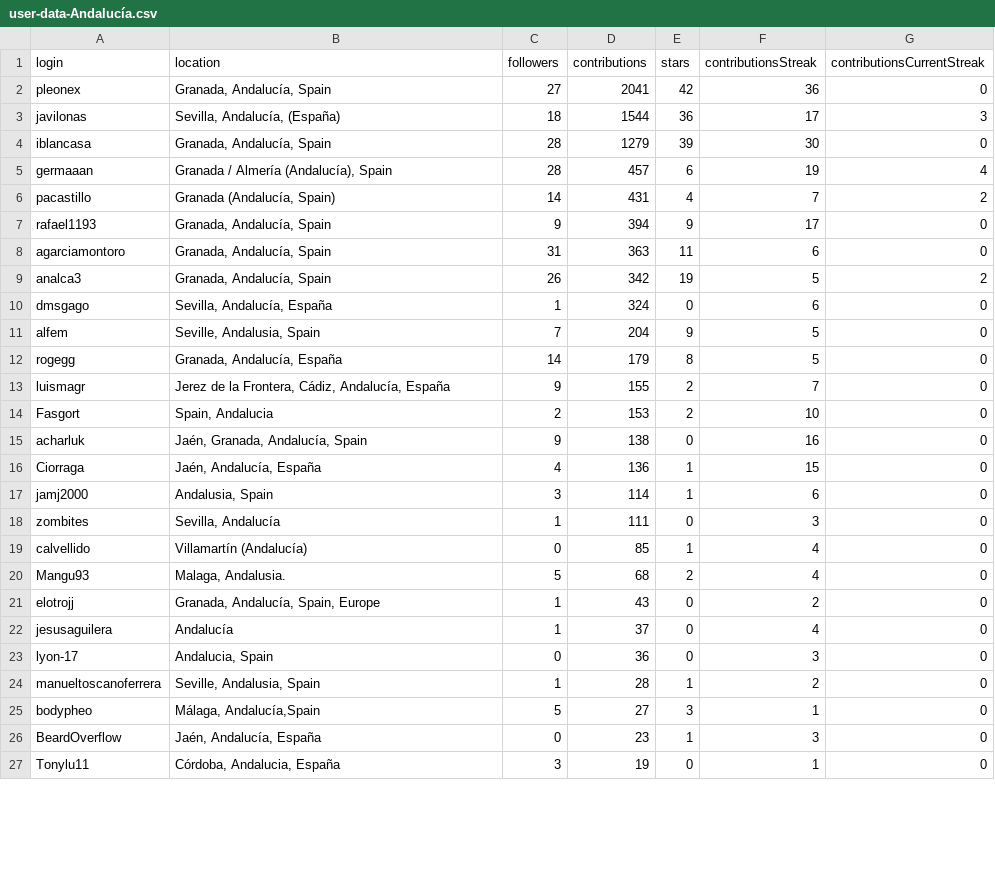
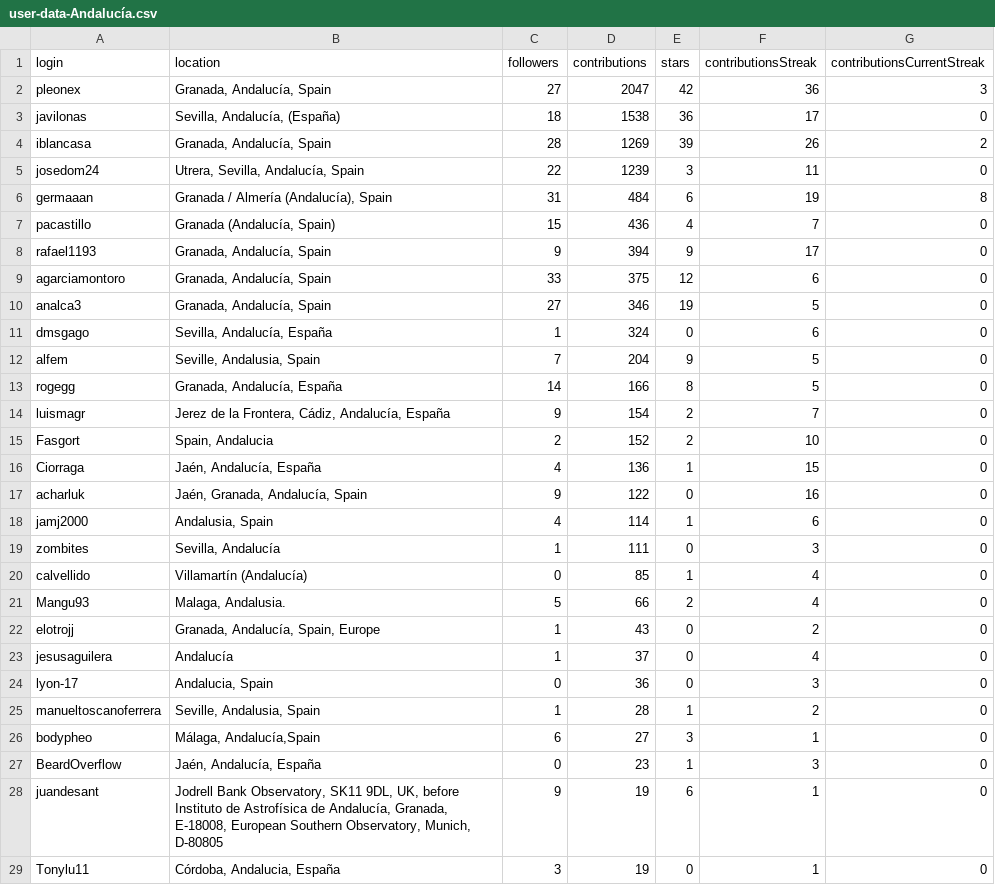
Before and after one commit to JJ/top-github-users-data, a CSV file: data/user-data-Andalucía.csv, drawn as a sheet; only a part is shown; the diff covers the shown part only.

```diff
--- a/data/user-data-Andalucía.csv
+++ b/data/user-data-Andalucía.csv
@@ -1,21 +1,22 @@
 login; location; followers; contributions; stars; contributionsStreak; contributionsCurrentStreak
-pleonex;Granada, Andalucía, Spain;27;2041;42;36;0
-javilonas;Sevilla, Andalucía,  (España);18;1544;36;17;3
-iblancasa;Granada, Andalucía, Spain;28;1279;39;30;0
-germaaan;Granada / Almería (Andalucía), Spain;28;457;6;19;4
-pacastillo;Granada (Andalucía, Spain);14;431;4;7;2
+pleonex;Granada, Andalucía, Spain;27;2047;42;36;3
+javilonas;Sevilla, Andalucía,  (España);18;1538;36;17;0
+iblancasa;Granada, Andalucía, Spain;28;1269;39;26;2
+josedom24;Utrera, Sevilla, Andalucía, Spain;22;1239;3;11;0
+germaaan;Granada / Almería (Andalucía), Spain;31;484;6;19;8
+pacastillo;Granada (Andalucía, Spain);15;436;4;7;0
 rafael1193;Granada, Andalucía, Spain;9;394;9;17;0
-agarciamontoro;Granada, Andalucía, Spain;31;363;11;6;0
-analca3;Granada, Andalucía, Spain;26;342;19;5;2
+agarciamontoro;Granada, Andalucía, Spain;33;375;12;6;0
+analca3;Granada, Andalucía, Spain;27;346;19;5;0
 dmsgago;Sevilla, Andalucía, España;1;324;0;6;0
 alfem;Seville, Andalusia, Spain;7;204;9;5;0
-rogegg;Granada, Andalucía, España;14;179;8;5;0
-luismagr;Jerez de la Frontera, Cádiz, Andalucía, España;9;155;2;7;0
-Fasgort;Spain, Andalucia;2;153;2;10;0
-acharluk;Jaén, Granada, Andalucía, Spain;9;138;0;16;0
+rogegg;Granada, Andalucía, España;14;166;8;5;0
+luismagr;Jerez de la Frontera, Cádiz, Andalucía, España;9;154;2;7;0
+Fasgort;Spain, Andalucia;2;152;2;10;0
 Ciorraga;Jaén, Andalucía, España;4;136;1;15;0
-jamj2000;Andalusia, Spain;3;114;1;6;0
+acharluk;Jaén, Granada, Andalucía, Spain;9;122;0;16;0
+jamj2000;Andalusia, Spain;4;114;1;6;0
 zombites;Sevilla, Andalucía;1;111;0;3;0
 calvellido;Villamartín (Andalucía);0;85;1;4;0
-Mangu93;Malaga, Andalusia.;5;68;2;4;0
+Mangu93;Malaga, Andalusia.;5;66;2;4;0
 elotrojj;Granada, Andalucía, Spain, Europe;1;43;0;2;0
@@ -24,4 +25,5 @@ lyon-17;Andalucia, Spain;0;36;0;3;0
 manueltoscanoferrera;Seville, Andalusia, Spain;1;28;1;2;0
-bodypheo;Málaga, Andalucía,Spain;5;27;3;1;0
+bodypheo;Málaga, Andalucía,Spain;6;27;3;1;0
 BeardOverflow;Jaén, Andalucía, España;0;23;1;3;0
+juandesant;Jodrell Bank Observatory, SK11 9DL, UK, before Instituto de Astrofísica de Andalucía, Granada, E-18008, European Southern Observatory, Munich, D-80805;9;19;6;1;0
 Tonylu11;Córdoba, Andalucia, España;3;19;0;1;0
```
Also changed, not shown: 1 moved row and 1 edited cell elsewhere in this file, data/processed/aggregated-top-Andalucía.csv, data/user-data-Córdoba.csv, 26 other files.
